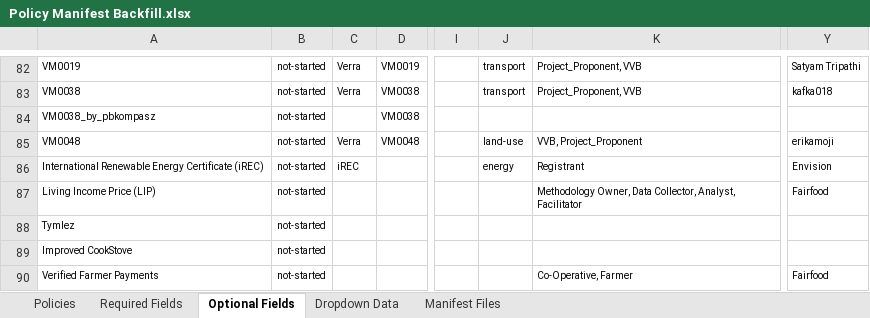
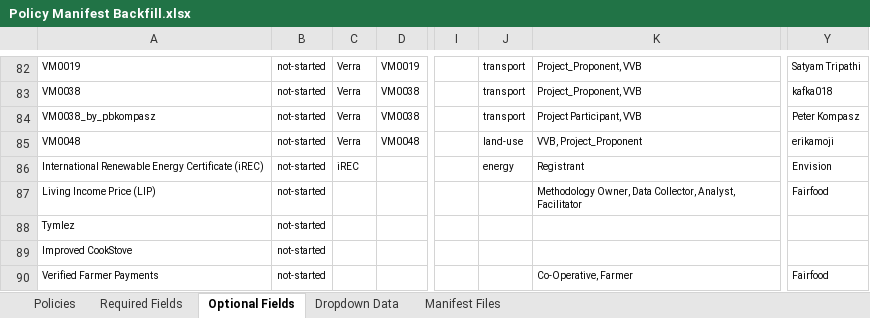
Before and after one commit to swidnikk/guardian, an Excel workbook: Methodology Library/Policy Manifest Backfill.xlsx, sheet Optional Fields, drawn as a sheet; only a part is shown, gaps mark what is left out; values as stored, in another font and other column widths than the file's, no borders; charts and pictures and table styles not drawn; the diff names each change by its address in the sheet, - before the commit and + after, or states it on an @@ line.

```diff
--- a/Methodology Library/Policy Manifest Backfill.xlsx (sheet Optional Fields)
+++ b/Methodology Library/Policy Manifest Backfill.xlsx (sheet Optional Fields)
-C84: (empty)
+C84: Verra
-J84: (empty)
+J84: transport
-K84: (empty)
+K84: Project Participant, VVB
-Y84: (empty)
+Y84: Peter Kompasz
```
Also changed, not shown: sheet Required Fields, sheet Policies, 1 other file.
